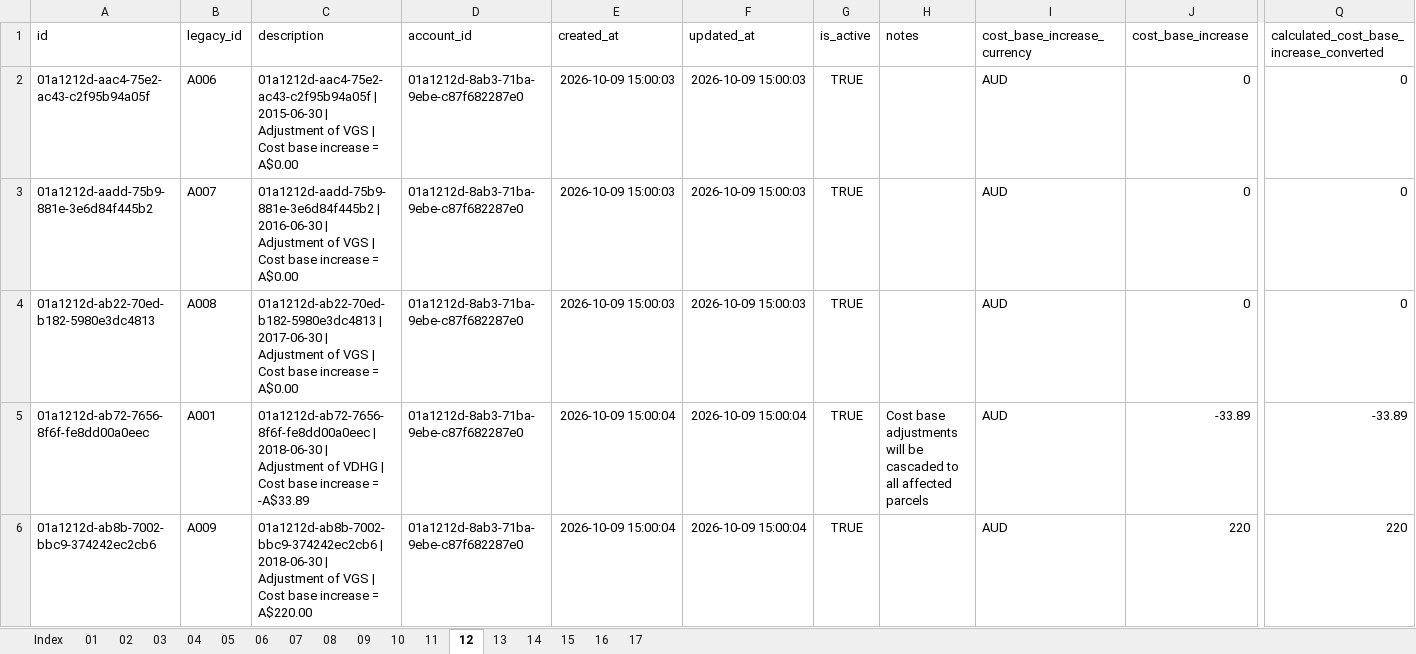
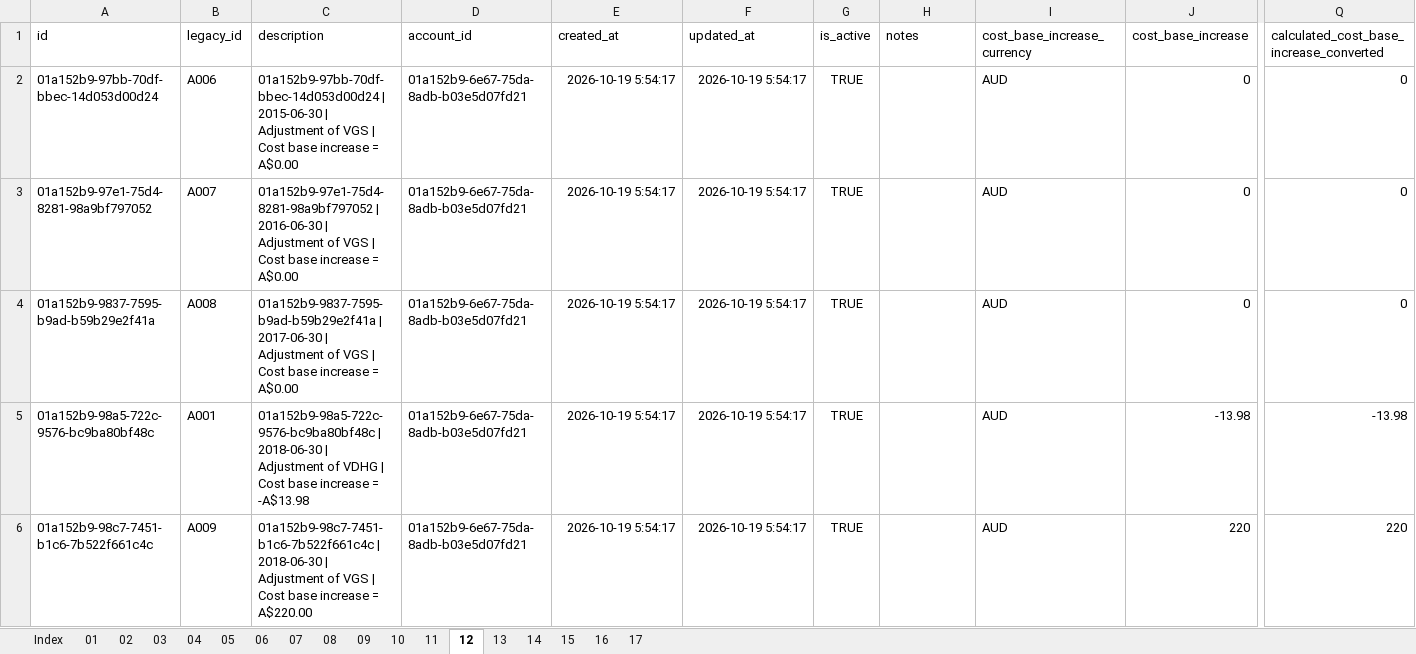
Before and after one commit to pretoriusdre/share-dinkum, an Excel workbook: share_dinkum_proj/share_dinkum_app/test_fixtures/export_0.3.0.xlsx, sheet 12, drawn as a sheet; only a part is shown, gaps mark what is left out; values as stored, in another font and other column widths than the file's, no borders; table styles not drawn; the diff covers the shown part only; the diff names each change by its address in the sheet, - before the commit and + after, or states it on an @@ line.

```diff
--- a/share_dinkum_proj/share_dinkum_app/test_fixtures/export_0.3.0.xlsx (sheet 12)
+++ b/share_dinkum_proj/share_dinkum_app/test_fixtures/export_0.3.0.xlsx (sheet 12)
-A2 (id): 01a1212d-aac4-75e2-ac43-c2f95b94a05f
+A2 (id): 01a152b9-97bb-70df-bbec-14d053d00d24
-C2 (description): 01a1212d-aac4-75e2-ac43-c2f95b94a05f | 2015-06-30…
+C2 (description): 01a152b9-97bb-70df-bbec-14d053d00d24 | 2015-06-30…
-D2:D6 (account_id): 01a1212d-8ab3-71ba-9ebe-c87f682287e0
+D2:D6 (account_id): 01a152b9-6e67-75da-8adb-b03e5d07fd21
-E2:E4 (created_at): 2026-10-09 15:00:03
+E2:E4 (created_at): 2026-10-19 5:54:17
-F2:F4 (updated_at): 2026-10-09 15:00:03
+F2:F4 (updated_at): 2026-10-19 5:54:17
-A3 (id): 01a1212d-aadd-75b9-881e-3e6d84f445b2
+A3 (id): 01a152b9-97e1-75d4-8281-98a9bf797052
-C3 (description): 01a1212d-aadd-75b9-881e-3e6d84f445b2 | 2016-06-30…
+C3 (description): 01a152b9-97e1-75d4-8281-98a9bf797052 | 2016-06-30…
-A4 (id): 01a1212d-ab22-70ed-b182-5980e3dc4813
+A4 (id): 01a152b9-9837-7595-b9ad-b59b29e2f41a
-C4 (description): 01a1212d-ab22-70ed-b182-5980e3dc4813 | 2017-06-30…
+C4 (description): 01a152b9-9837-7595-b9ad-b59b29e2f41a | 2017-06-30…
-A5 (id): 01a1212d-ab72-7656-8f6f-fe8dd00a0eec
+A5 (id): 01a152b9-98a5-722c-9576-bc9ba80bf48c
-C5 (description): 01a1212d-ab72-7656-8f6f-fe8dd00a0eec | 2018-06-30 | Adjustment of VDHG | Cost base increase = -A$33.89
+C5 (description): 01a152b9-98a5-722c-9576-bc9ba80bf48c | 2018-06-30 | Adjustment of VDHG | Cost base increase = -A$13.98
-E5:E6 (created_at): 2026-10-09 15:00:04
+E5:E6 (created_at): 2026-10-19 5:54:17
-F5:F6 (updated_at): 2026-10-09 15:00:04
+F5:F6 (updated_at): 2026-10-19 5:54:17
-H5 (notes): Cost base adjustments will be cascaded to all affected parcels
+H5 (notes): (empty)
-J5 (cost_base_increase): -33.89
+J5 (cost_base_increase): -13.98
-Q5: -33.89
+Q5: -13.98
-A6 (id): 01a1212d-ab8b-7002-bbc9-374242ec2cb6
+A6 (id): 01a152b9-98c7-7451-b1c6-7b522f661c4c
-C6 (description): 01a1212d-ab8b-7002-bbc9-374242ec2cb6 | 2018-06-30…
+C6 (description): 01a152b9-98c7-7451-b1c6-7b522f661c4c | 2018-06-30…
```
Also changed, not shown: 58 edited cells elsewhere in this sheet, sheet 07, sheet 13, sheet 05, sheet 10, sheet 11, sheet 15, 11 more sheets, 46 other files.
